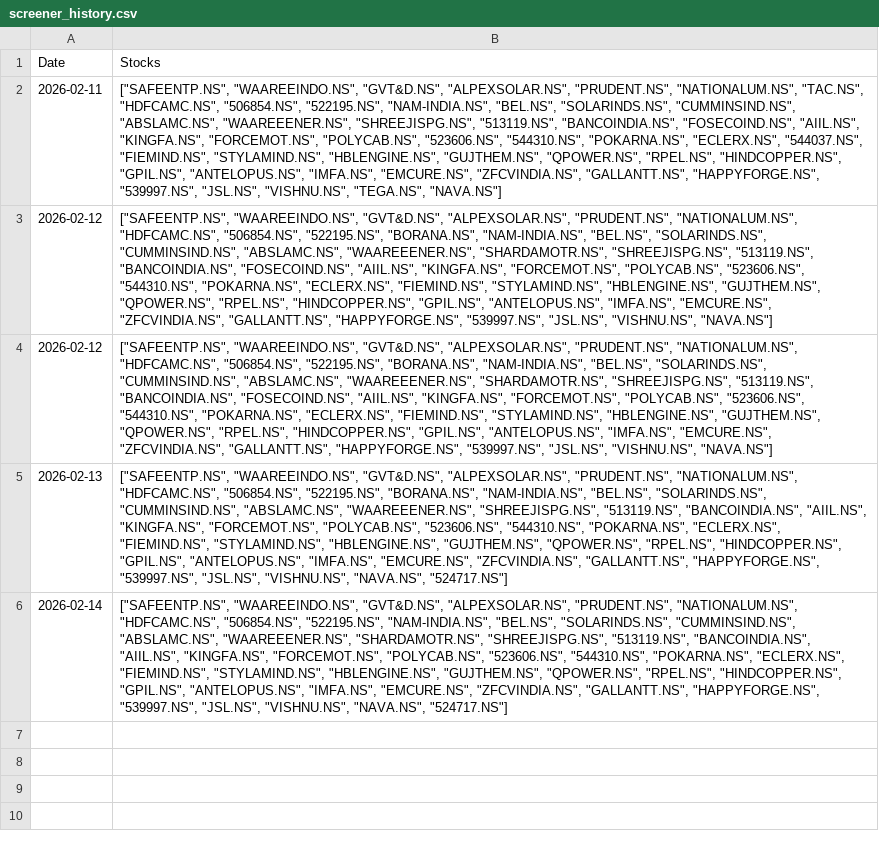
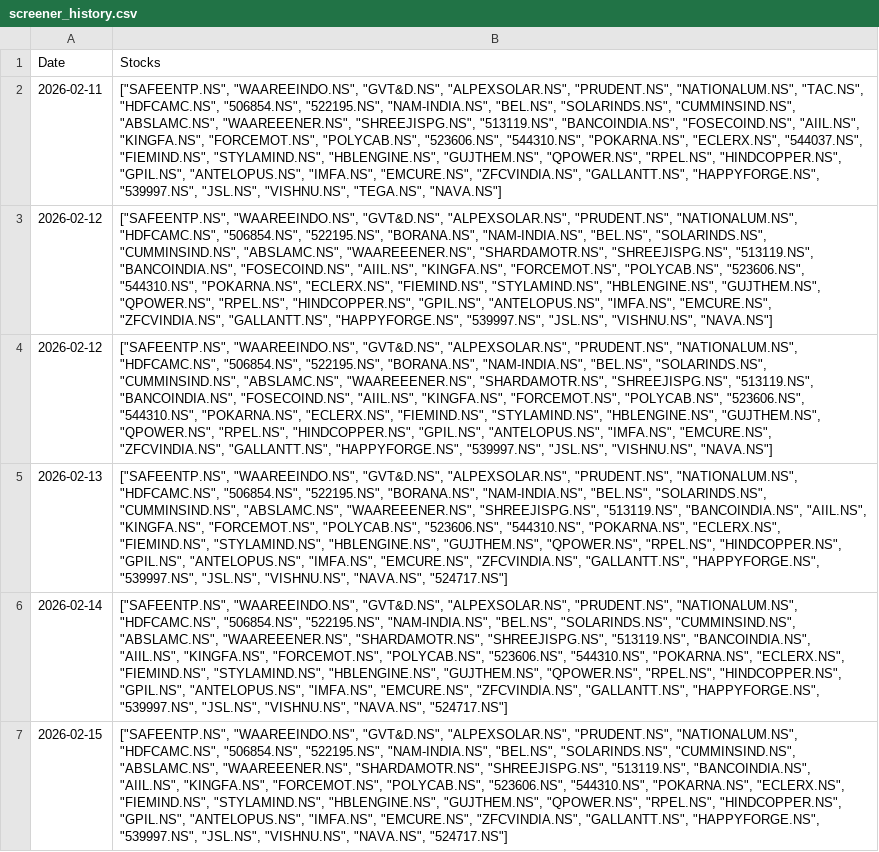
Before and after one commit to hitkarsh-singh/screener-tracker, a CSV file: data/screener_history.csv, drawn as a sheet; the diff names each change by its address in the sheet, - before the commit and + after, or states it on an @@ line.

```diff
--- a/data/screener_history.csv
+++ b/data/screener_history.csv
+row 7: 2026-02-15 | ["SAFEENTP.NS", "WAAREEINDO.NS", "GVT&D.NS", "ALPEXSOLAR.NS", "PRUDENT.NS", "NATIONALUM.NS", "HDFCAMC.NS", "506854.NS", "522195.NS", "NAM-INDIA.NS", "BEL.NS", "SOLARINDS.NS", "CUMMINSIND.NS", "ABSLAMC.NS", "WAAREEENER.NS", "SHARDAMOTR.NS", "SHREEJISPG.NS", "513119.NS", "BANCOINDIA.NS", "AIIL.NS", "KINGFA.NS", "FORCEMOT.NS", "POLYCAB.NS", "523606.NS", "544310.NS", "POKARNA.NS", "ECLERX.NS", "FIEMIND.NS", "STYLAMIND.NS", "HBLENGINE.NS", "GUJTHEM.NS", "QPOWER.NS", "RPEL.NS", "HINDCOPPER.NS", "GPIL.NS", "ANTELOPUS.NS", "IMFA.NS", "EMCURE.NS", "ZFCVINDIA.NS", "GALLANTT.NS", "HAPPYFORGE.NS", "539997.NS", "JSL.NS", "VISHNU.NS", "NAVA.NS", "524717.NS"]
```
Also changed, not shown: data/current_holdings.csv, data/daily_changes.csv, 3 other files.
